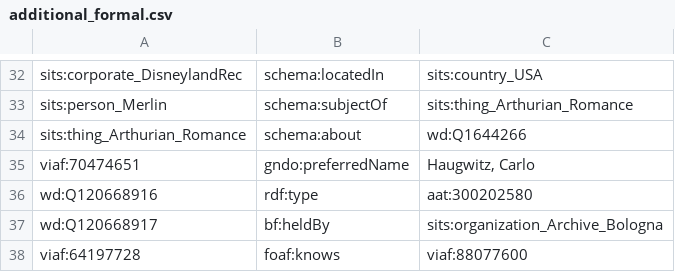
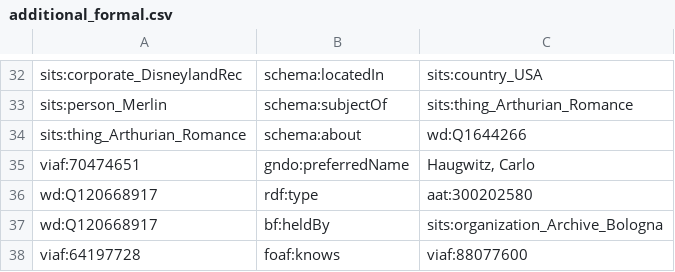
Before and after one commit to The-Sword-in-the-Stone-LOD/The-Sword-in-the-Stone-LOD, a CSV file: csv_files/formal_language/additional_formal.csv, drawn as a sheet; only a part is shown, gaps mark what is left out.

Commit message:
minor fix

```diff
--- a/csv_files/formal_language/additional_formal.csv
+++ b/csv_files/formal_language/additional_formal.csv
@@ -35,3 +35,3 @@ sits:thing_Arthurian_Romance,schema:about,wd:Q1644266
 viaf:70474651,gndo:preferredName,"Haugwitz, Carlo"
-wd:Q120668916,rdf:type,aat:300202580
+wd:Q120668917,rdf:type,aat:300202580
 wd:Q120668917,bf:heldBy,sits:organization_Archive_Bologna
```
